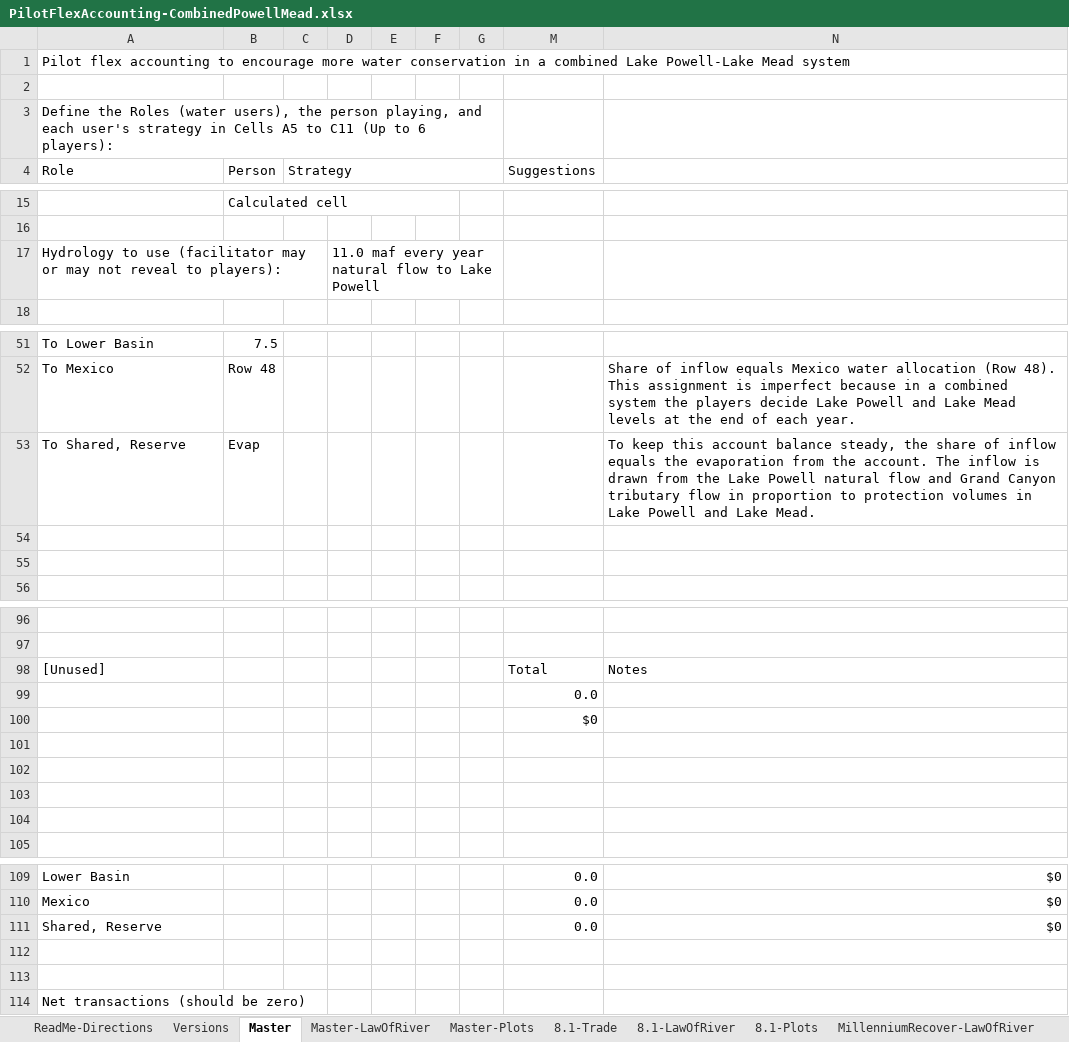
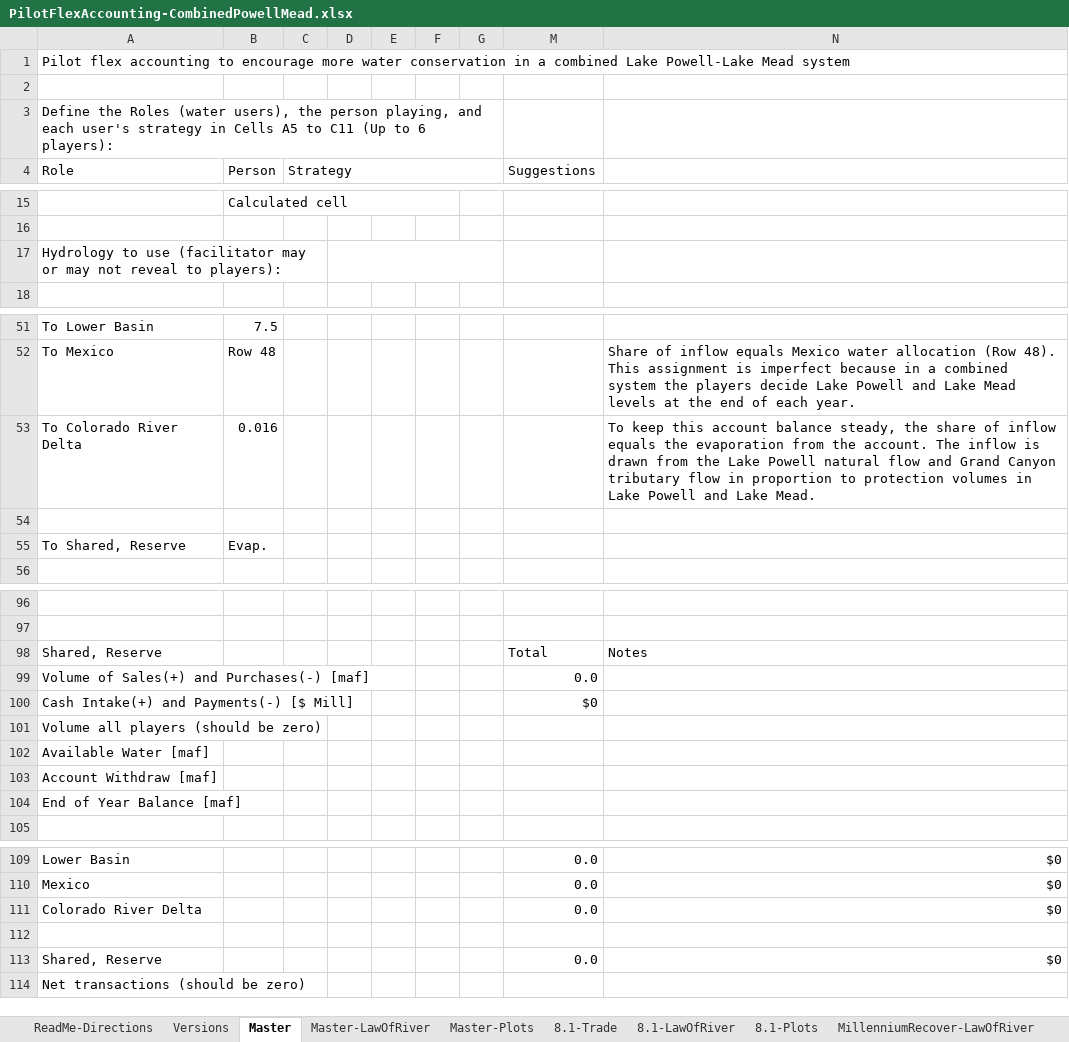
Before and after one commit to dzeke/ColoradoRiverCoding, an Excel workbook: ModelMusings/PilotFlexAccounting-CombinedPowellMead.xlsx, sheet Master, drawn as a sheet; only a part is shown, gaps mark what is left out; values as stored, in another font and other column widths than the file's, no cell formats; conditional formats not drawn; removed rows and columns are numbered as before the commit, all else as after; the diff covers the shown part only; the diff names each change by its address in the sheet, - before the commit and + after, or states it on an @@ line.

Commit message:
Add to do for flex accounting after latest meeting

```diff
--- a/ModelMusings/PilotFlexAccounting-CombinedPowellMead.xlsx (sheet Master)
+++ b/ModelMusings/PilotFlexAccounting-CombinedPowellMead.xlsx (sheet Master)
-D17: 11.0 maf every year natural flow to Lake Powell
+D17: (empty)
-row 53: To Shared, Reserve | Evap |  |  |  |  |  |  | To keep this account balance steady, the share of inflow equals the evaporation from the account. The inflow is drawn from the Lake Powell natural flow and Grand Canyon tributary flow in proportion to protection volumes in Lake Powell and Lake Mead.
+row 53: To Colorado River Delta | 0.016 |  |  |  |  |  |  | To keep this account balance steady, the share of inflow equals the evaporation from the account. The inflow is drawn from the Lake Powell natural flow and Grand Canyon tributary flow in proportion to protection volumes in Lake Powell and Lake Mead.
-row 55: (empty)
+row 55: To Shared, Reserve | Evap.
-row 98: [Unused] |  |  |  |  |  |  | Total | Notes
-row 99:  |  |  |  |  |  |  | 0.0
-row 100:  |  |  |  |  |  |  | $0
-row 98: (empty)
+row 98: Shared, Reserve |  |  |  |  |  |  | Total | Notes
-row 99: (empty)
+row 99: Volume of Sales(+) and Purchases(-) [maf] |  |  |  |  |  |  | 0.0
-row 100: (empty)
+row 100: Cash Intake(+) and Payments(-) [$ Mill] |  |  |  |  |  |  | $0
-A101 (Role): (empty)
+A101 (Role): Volume all players (should be zero)
+row 102: Available Water [maf]
+row 103: Account Withdraw [maf]
+row 104: End of Year Balance [maf]
+row 111: Colorado River Delta |  |  |  |  |  |  | 0.0 | $0
+row 112: (empty)
-row 112: (empty)
-row 113: (empty)
```
Also changed, not shown: 9 added rows, 9 removed rows, 1 moved row and 1 edited cell elsewhere in this sheet, sheet Master-LawOfRiver, sheet ReadMe-Directions, sheet Versions, sheet PowellReleaseTemperature, cell formats, formulas that keep their value, charts or pictures, 1 other file.
